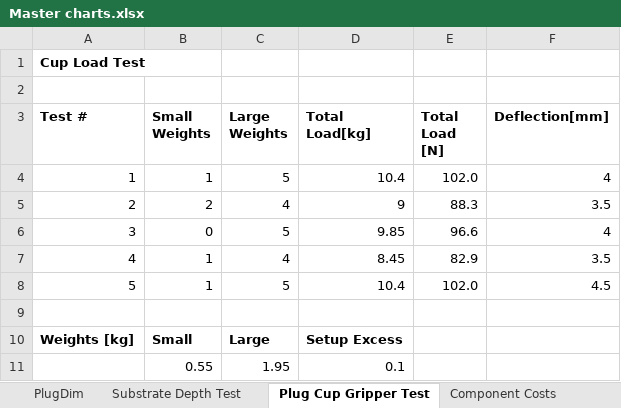
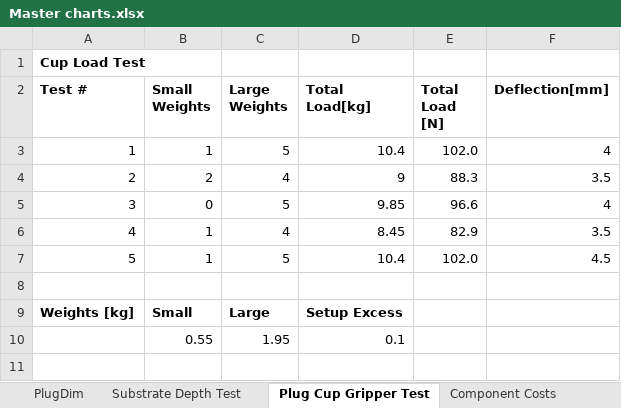
Before and after one commit to amundgod/Master-s-Thesis, an Excel workbook: Test_data/Boolean and force tests/Master charts.xlsx, sheet Plug Cup Gripper Test, drawn as a sheet; values as stored, in another font and other column widths than the file's, no borders; removed rows and columns are numbered as before the commit, all else as after; the diff names each change by its address in the sheet, - before the commit and + after, or states it on an @@ line.

```diff
--- a/Test_data/Boolean and force tests/Master charts.xlsx (sheet Plug Cup Gripper Test)
+++ b/Test_data/Boolean and force tests/Master charts.xlsx (sheet Plug Cup Gripper Test)
-row 1: Cup Load Test
@@ column A (Test #) renumbered in row 1 @@
```
Also changed, not shown: sheet Integrated Test, sheet SeedTest, sheet Root Cutter Test, formulas that keep their value, 1 other file.
